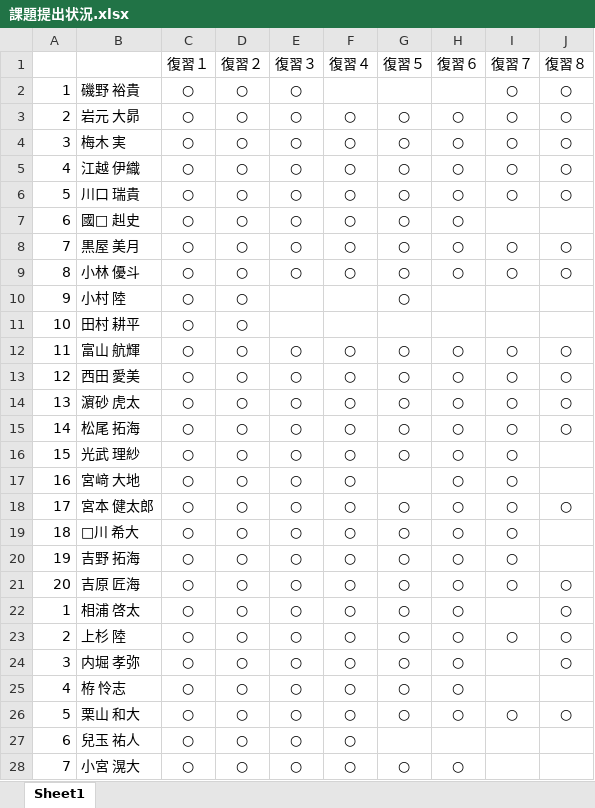
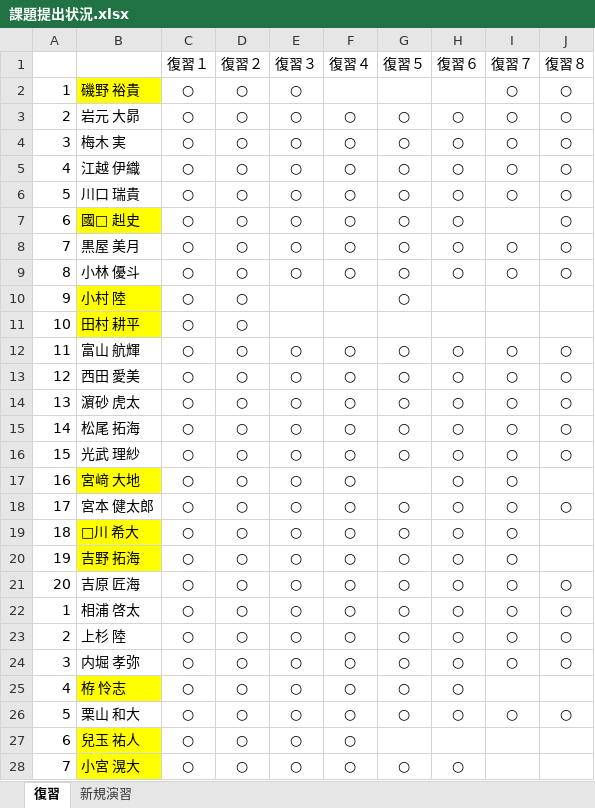
Before and after one commit to nishino-naoyuki/2018Web, an Excel workbook: 課題/課題提出状況.xlsx, sheet 復習, drawn as a sheet; only a part is shown; values as stored, in another font and other column widths than the file's, no borders; the diff covers the shown part only; the diff names each change by its address in the sheet, - before the commit and + after, or states it on an @@ line.

```diff
--- a/課題/課題提出状況.xlsx (sheet 復習)
+++ b/課題/課題提出状況.xlsx (sheet 復習)
-sheet tab: Sheet1
+sheet tab: 復習
+sheet tab: 新規演習
-B2 fill: none
+B2 fill: #FFFF00
-B7 fill: none
+B7 fill: #FFFF00
-J7 (復習８): (empty)
+J7 (復習８): ○
-B10:B11 fill: none
+B10:B11 fill: #FFFF00
-J16 (復習８): (empty)
+J16 (復習８): ○
-B17 fill: none
+B17 fill: #FFFF00
-B19:B20 fill: none
+B19:B20 fill: #FFFF00
-I22 (復習７): (empty)
+I22 (復習７): ○
-I24 (復習７): (empty)
+I24 (復習７): ○
-B25 fill: none
+B25 fill: #FFFF00
-B27:B28 fill: none
+B27:B28 fill: #FFFF00
```
Also changed, not shown: cell formats elsewhere in this sheet.
